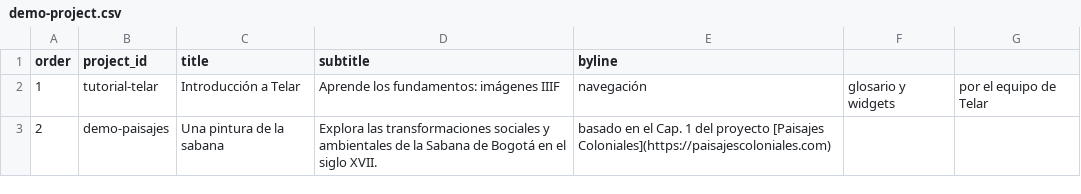
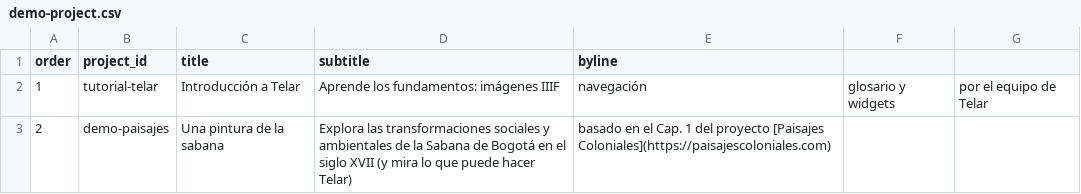
Before and after one commit to UCSB-AMPLab/demo-content, a CSV file: demos/v0.6.0/es/demo-project.csv, drawn as a sheet.

Commit message:
Update demo project subtitles and bylines

```diff
--- a/demos/v0.6.0/es/demo-project.csv
+++ b/demos/v0.6.0/es/demo-project.csv
@@ -2,2 +2,2 @@ order,project_id,title,subtitle,byline
 1,tutorial-telar,Introducción a Telar,Aprende los fundamentos: imágenes IIIF, navegación, glosario y widgets,por el equipo de Telar
-2,demo-paisajes,Una pintura de la sabana,Explora las transformaciones sociales y ambientales de la Sabana de Bogotá en el siglo XVII.,basado en el Cap. 1 del proyecto [Paisajes Coloniales](https://paisajescoloniales.com)
+2,demo-paisajes,Una pintura de la sabana,Explora las transformaciones sociales y ambientales de la Sabana de Bogotá en el siglo XVII (y mira lo que puede hacer Telar),basado en el Cap. 1 del proyecto [Paisajes Coloniales](https://paisajescoloniales.com)
```
Also changed, not shown: demos/v0.6.0/en/demo-project.csv, 2 other files.
